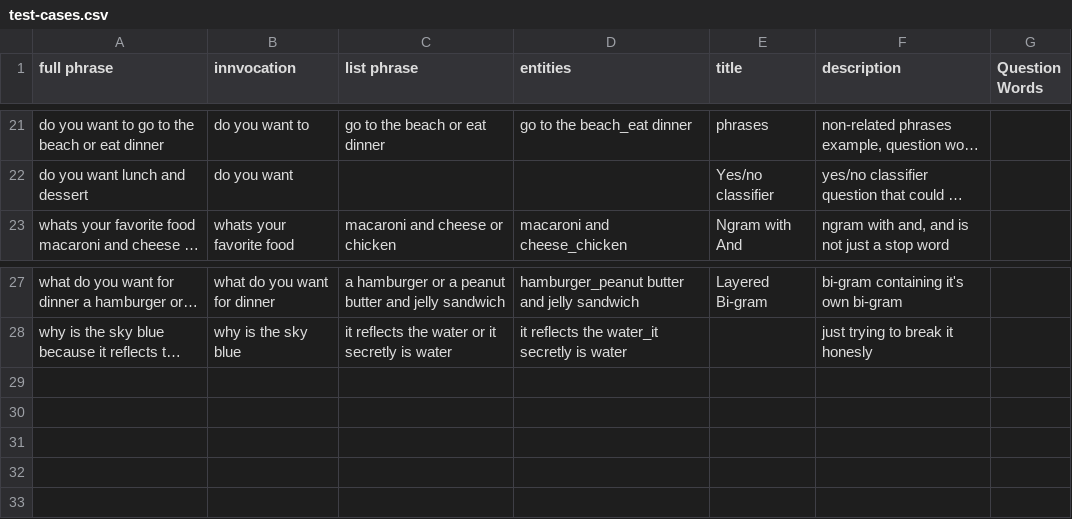
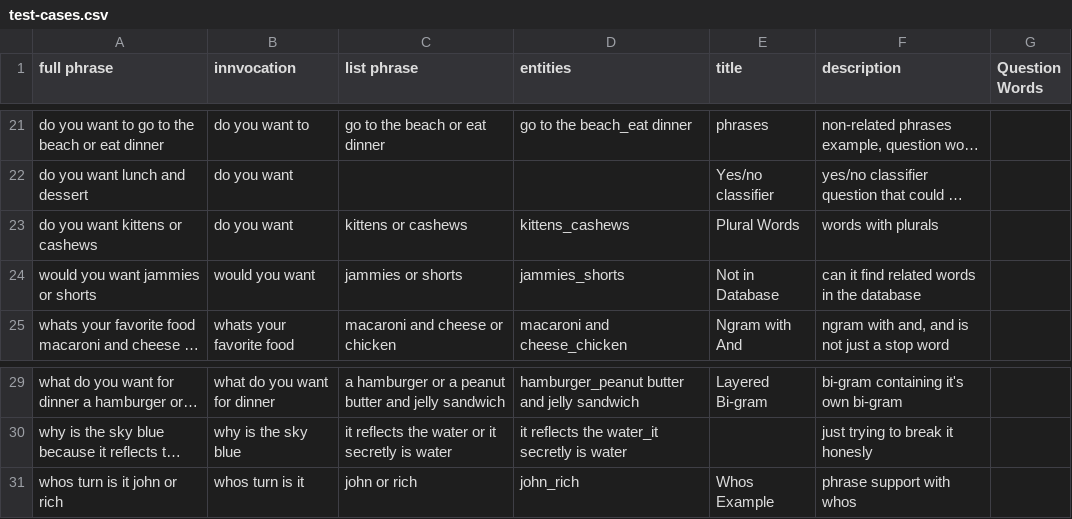
Before and after one commit to rcvalenteai/livox-online-classifier, a CSV file: resources/test-cases.csv (was api/test-cases.csv), drawn as a sheet; only a part is shown, gaps mark what is left out; long unchanged cells end in …; the diff names each change by its address in the sheet, - before the commit and + after, or states it on an @@ line.

```diff
--- a/api/test-cases.csv
+++ b/resources/test-cases.csv
+row 23: do you want kittens or cashews | do you want | kittens or cashews | kittens_cashews | Plural Words | words with plurals
+row 24: would you want jammies or shorts | would you want | jammies or shorts | jammies_shorts | Not in Database | can it find related words in the database
+row 31: whos turn is it john or rich | whos turn is it | john or rich | john_rich | Whos Example | phrase support with whos
```
Also changed, not shown: 7 other files.
